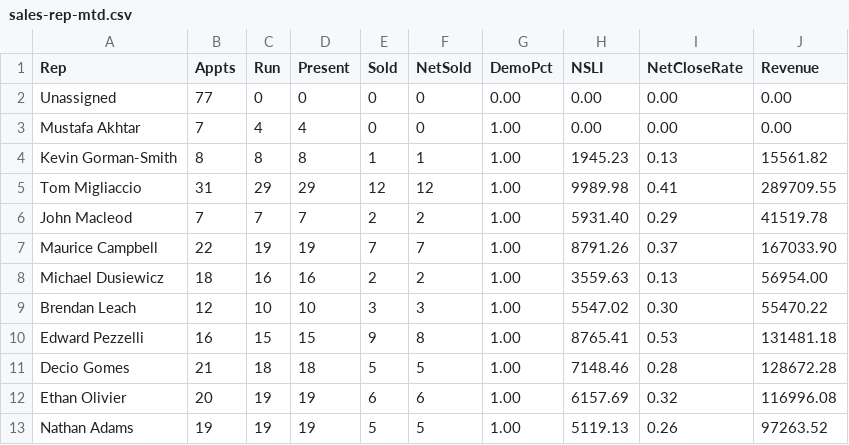
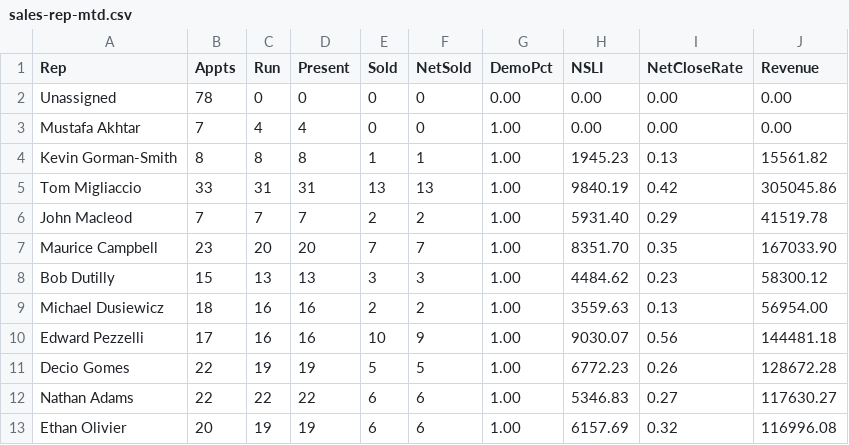
Before and after one commit to SeanSenno/rebath-sales-dashboard, a CSV file: data/sales-rep-mtd.csv, drawn as a sheet; only a part is shown; the diff covers the shown part only.

Commit message:
Daily refresh via Zap

```diff
--- a/data/sales-rep-mtd.csv
+++ b/data/sales-rep-mtd.csv
@@ -1,13 +1,13 @@
 Rep,Appts,Run,Present,Sold,NetSold,DemoPct,NSLI,NetCloseRate,Revenue
-Unassigned,77,0,0,0,0,0.00,0.00,0.00,0.00
+Unassigned,78,0,0,0,0,0.00,0.00,0.00,0.00
 Mustafa Akhtar,7,4,4,0,0,1.00,0.00,0.00,0.00
 Kevin Gorman-Smith,8,8,8,1,1,1.00,1945.23,0.13,15561.82
-Tom Migliaccio,31,29,29,12,12,1.00,9989.98,0.41,289709.55
+Tom Migliaccio,33,31,31,13,13,1.00,9840.19,0.42,305045.86
 John Macleod,7,7,7,2,2,1.00,5931.40,0.29,41519.78
-Maurice Campbell,22,19,19,7,7,1.00,8791.26,0.37,167033.90
+Maurice Campbell,23,20,20,7,7,1.00,8351.70,0.35,167033.90
+Bob Dutilly,15,13,13,3,3,1.00,4484.62,0.23,58300.12
 Michael Dusiewicz,18,16,16,2,2,1.00,3559.63,0.13,56954.00
-Brendan Leach,12,10,10,3,3,1.00,5547.02,0.30,55470.22
-Edward Pezzelli,16,15,15,9,8,1.00,8765.41,0.53,131481.18
-Decio Gomes,21,18,18,5,5,1.00,7148.46,0.28,128672.28
+Edward Pezzelli,17,16,16,10,9,1.00,9030.07,0.56,144481.18
+Decio Gomes,22,19,19,5,5,1.00,6772.23,0.26,128672.28
+Nathan Adams,22,22,22,6,6,1.00,5346.83,0.27,117630.27
 Ethan Olivier,20,19,19,6,6,1.00,6157.69,0.32,116996.08
-Nathan Adams,19,19,19,5,5,1.00,5119.13,0.26,97263.52
```
Also changed, not shown: 1 added row, 1 removed row and 24 edited cells elsewhere in this file.
